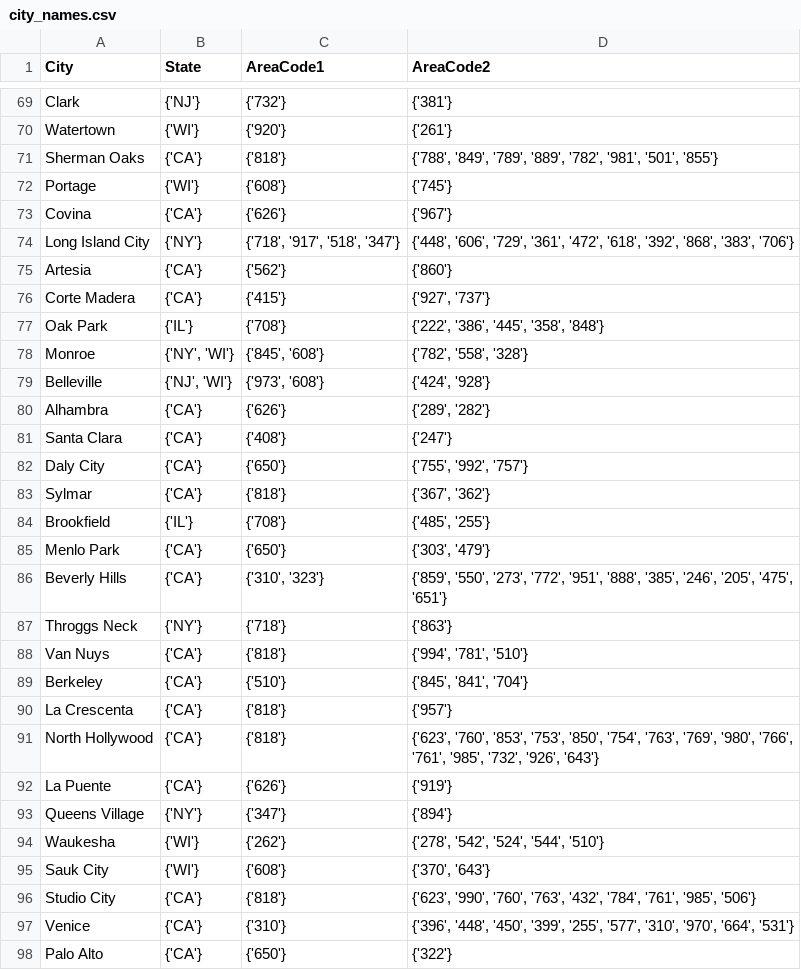
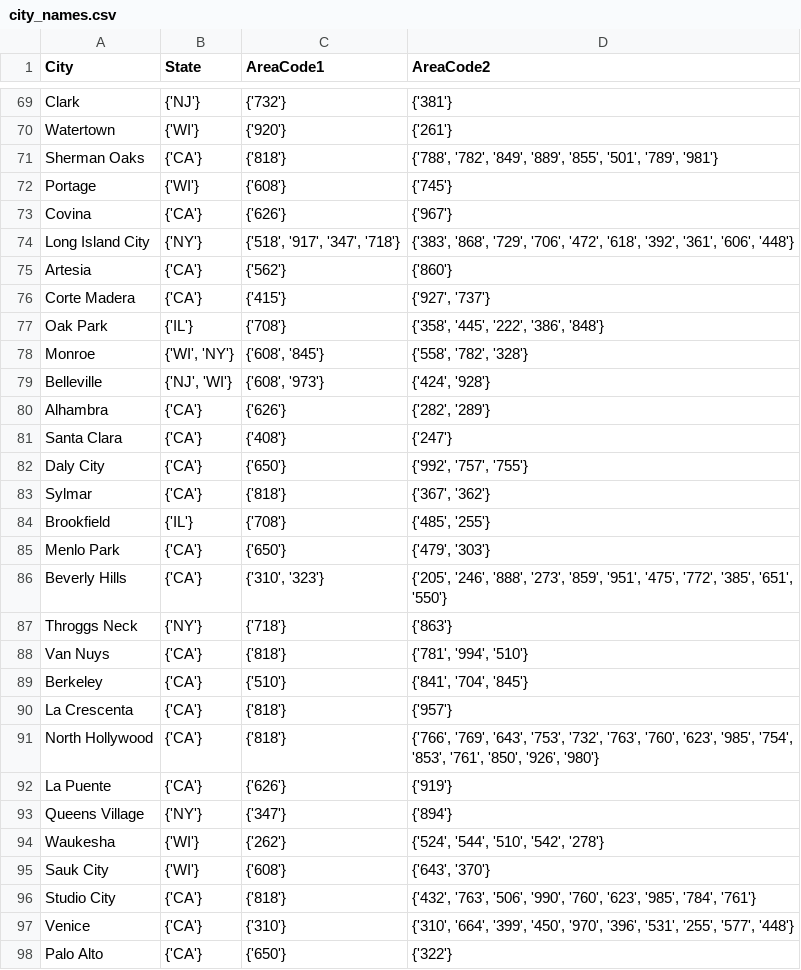
Before and after one commit to mario11596/data_integration_and_large_scale_analysis, a CSV file: data/city_names.csv, drawn as a sheet; only a part is shown, gaps mark what is left out; the diff covers the shown part only.

```diff
--- a/data/city_names.csv
+++ b/data/city_names.csv
@@ -70,29 +70,29 @@ Clark,{'NJ'},{'732'},{'381'}
 Watertown,{'WI'},{'920'},{'261'}
-Sherman Oaks,{'CA'},{'818'},"{'788', '849', '789', '889', '782', '981', '501', '855'}"
+Sherman Oaks,{'CA'},{'818'},"{'788', '782', '849', '889', '855', '501', '789', '981'}"
 Portage,{'WI'},{'608'},{'745'}
 Covina,{'CA'},{'626'},{'967'}
-Long Island City,{'NY'},"{'718', '917', '518', '347'}","{'448', '606', '729', '361', '472', '618', '392', '868', '383', '706'}"
+Long Island City,{'NY'},"{'518', '917', '347', '718'}","{'383', '868', '729', '706', '472', '618', '392', '361', '606', '448'}"
 Artesia,{'CA'},{'562'},{'860'}
 Corte Madera,{'CA'},{'415'},"{'927', '737'}"
-Oak Park,{'IL'},{'708'},"{'222', '386', '445', '358', '848'}"
-Monroe,"{'NY', 'WI'}","{'845', '608'}","{'782', '558', '328'}"
-Belleville,"{'NJ', 'WI'}","{'973', '608'}","{'424', '928'}"
-Alhambra,{'CA'},{'626'},"{'289', '282'}"
+Oak Park,{'IL'},{'708'},"{'358', '445', '222', '386', '848'}"
+Monroe,"{'WI', 'NY'}","{'608', '845'}","{'558', '782', '328'}"
+Belleville,"{'NJ', 'WI'}","{'608', '973'}","{'424', '928'}"
+Alhambra,{'CA'},{'626'},"{'282', '289'}"
 Santa Clara,{'CA'},{'408'},{'247'}
-Daly City,{'CA'},{'650'},"{'755', '992', '757'}"
+Daly City,{'CA'},{'650'},"{'992', '757', '755'}"
 Sylmar,{'CA'},{'818'},"{'367', '362'}"
 Brookfield,{'IL'},{'708'},"{'485', '255'}"
-Menlo Park,{'CA'},{'650'},"{'303', '479'}"
-Beverly Hills,{'CA'},"{'310', '323'}","{'859', '550', '273', '772', '951', '888', '385', '246', '205', '475', '651'}"
+Menlo Park,{'CA'},{'650'},"{'479', '303'}"
+Beverly Hills,{'CA'},"{'310', '323'}","{'205', '246', '888', '273', '859', '951', '475', '772', '385', '651', '550'}"
 Throggs Neck,{'NY'},{'718'},{'863'}
-Van Nuys,{'CA'},{'818'},"{'994', '781', '510'}"
-Berkeley,{'CA'},{'510'},"{'845', '841', '704'}"
+Van Nuys,{'CA'},{'818'},"{'781', '994', '510'}"
+Berkeley,{'CA'},{'510'},"{'841', '704', '845'}"
 La Crescenta,{'CA'},{'818'},{'957'}
-North Hollywood,{'CA'},{'818'},"{'623', '760', '853', '753', '850', '754', '763', '769', '980', '766', '761', '985', '732', '926', '643'}"
+North Hollywood,{'CA'},{'818'},"{'766', '769', '643', '753', '732', '763', '760', '623', '985', '754', '853', '761', '850', '926', '980'}"
 La Puente,{'CA'},{'626'},{'919'}
 Queens Village,{'NY'},{'347'},{'894'}
-Waukesha,{'WI'},{'262'},"{'278', '542', '524', '544', '510'}"
-Sauk City,{'WI'},{'608'},"{'370', '643'}"
-Studio City,{'CA'},{'818'},"{'623', '990', '760', '763', '432', '784', '761', '985', '506'}"
-Venice,{'CA'},{'310'},"{'396', '448', '450', '399', '255', '577', '310', '970', '664', '531'}"
+Waukesha,{'WI'},{'262'},"{'524', '544', '510', '542', '278'}"
+Sauk City,{'WI'},{'608'},"{'643', '370'}"
+Studio City,{'CA'},{'818'},"{'432', '763', '506', '990', '760', '623', '985', '784', '761'}"
+Venice,{'CA'},{'310'},"{'310', '664', '399', '450', '970', '396', '531', '255', '577', '448'}"
 Palo Alto,{'CA'},{'650'},{'322'}
```
Also changed, not shown: 77 edited cells elsewhere in this file, 1 other file.
